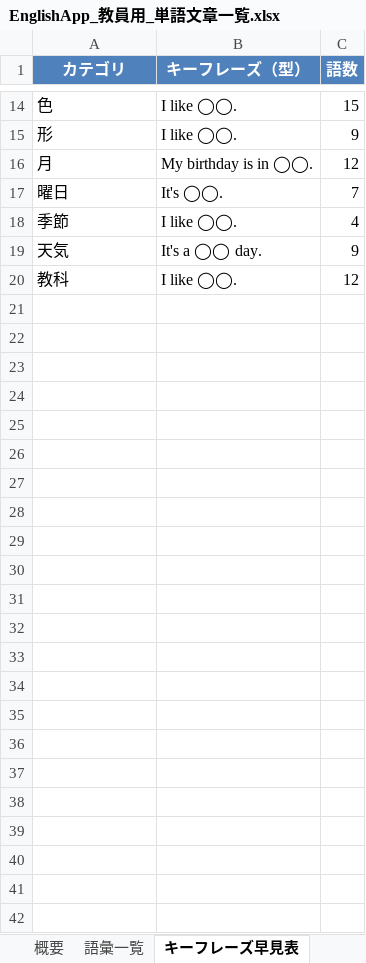
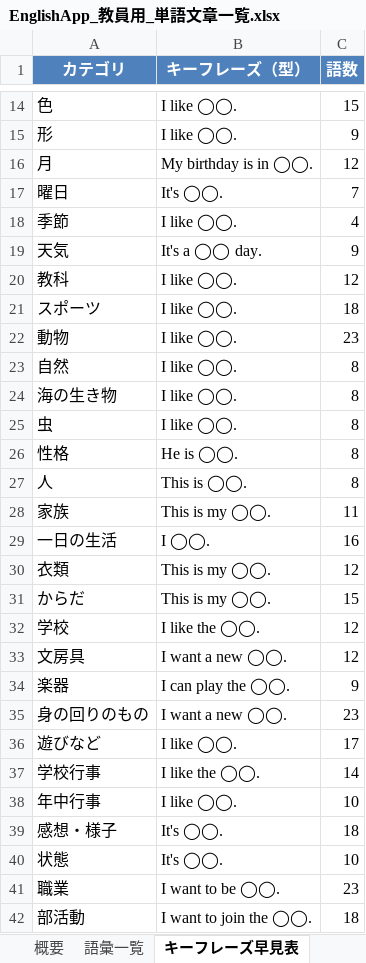
Before and after one commit to thunder-19900512/english-app, an Excel workbook: 教材資料/EnglishApp_教員用_単語文章一覧.xlsx, sheet キーフレーズ早見表, drawn as a sheet; only a part is shown, gaps mark what is left out; values as stored, in another font and other column widths than the file's, no borders; the diff names each change by its address in the sheet, - before the commit and + after, or states it on an @@ line.

```diff
--- a/教材資料/EnglishApp_教員用_単語文章一覧.xlsx (sheet キーフレーズ早見表)
+++ b/教材資料/EnglishApp_教員用_単語文章一覧.xlsx (sheet キーフレーズ早見表)
+row 21: スポーツ | I like ◯◯. | 18
+row 22: 動物 | I like ◯◯. | 23
+row 23: 自然 | I like ◯◯. | 8
+row 24: 海の生き物 | I like ◯◯. | 8
+row 25: 虫 | I like ◯◯. | 8
+row 26: 性格 | He is ◯◯. | 8
+row 27: 人 | This is ◯◯. | 8
+row 28: 家族 | This is my ◯◯. | 11
+row 29: 一日の生活 | I ◯◯. | 16
+row 30: 衣類 | This is my ◯◯. | 12
+row 31: からだ | This is my ◯◯. | 15
+row 32: 学校 | I like the ◯◯. | 12
+row 33: 文房具 | I want a new ◯◯. | 12
+row 34: 楽器 | I can play the ◯◯. | 9
+row 35: 身の回りのもの | I want a new ◯◯. | 23
+row 36: 遊びなど | I like ◯◯. | 17
+row 37: 学校行事 | I like the ◯◯. | 14
+row 38: 年中行事 | I like ◯◯. | 10
+row 39: 感想・様子 | It's ◯◯. | 18
+row 40: 状態 | It's ◯◯. | 10
+row 41: 職業 | I want to be ◯◯. | 23
+row 42: 部活動 | I want to join the ◯◯. | 18
```
Also changed, not shown: sheet 語彙一覧, 21 other files.
